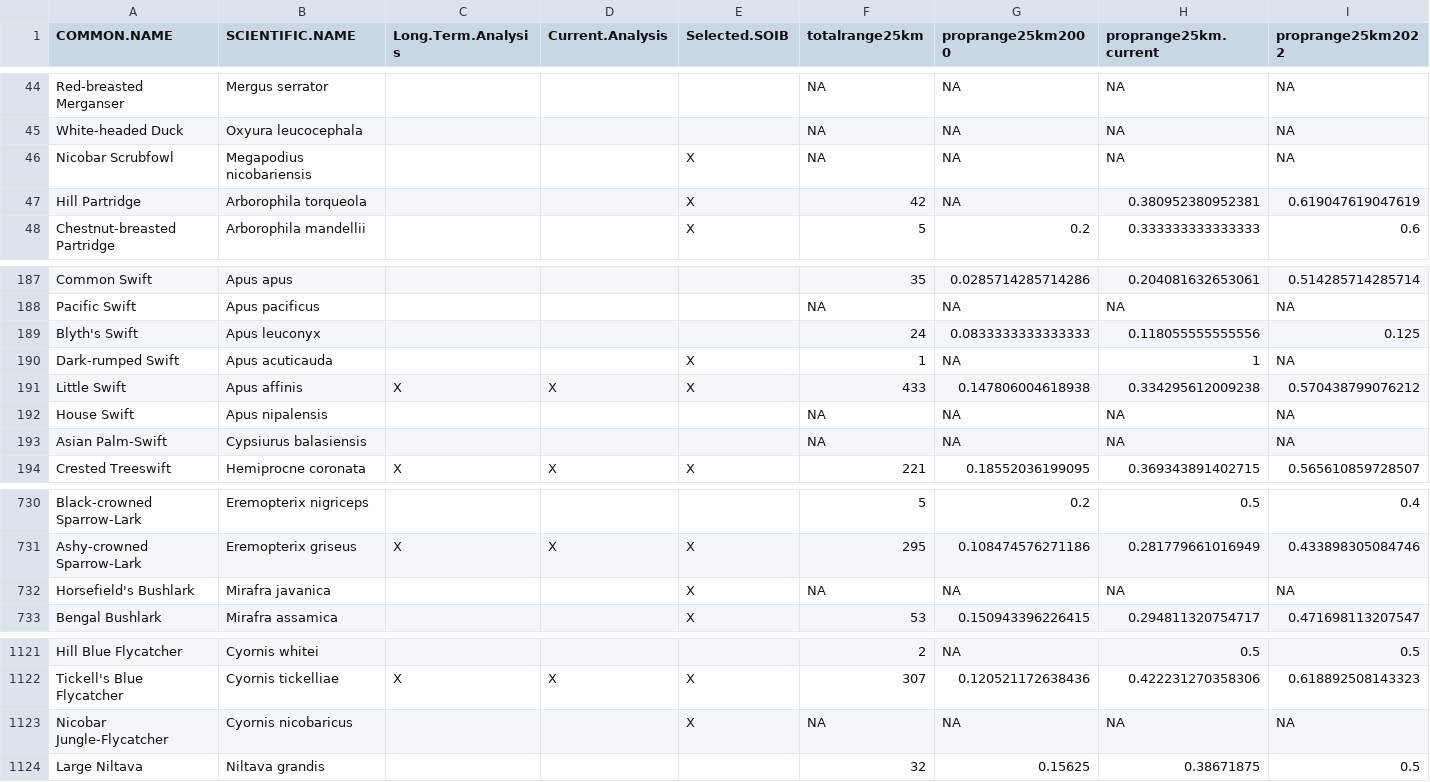
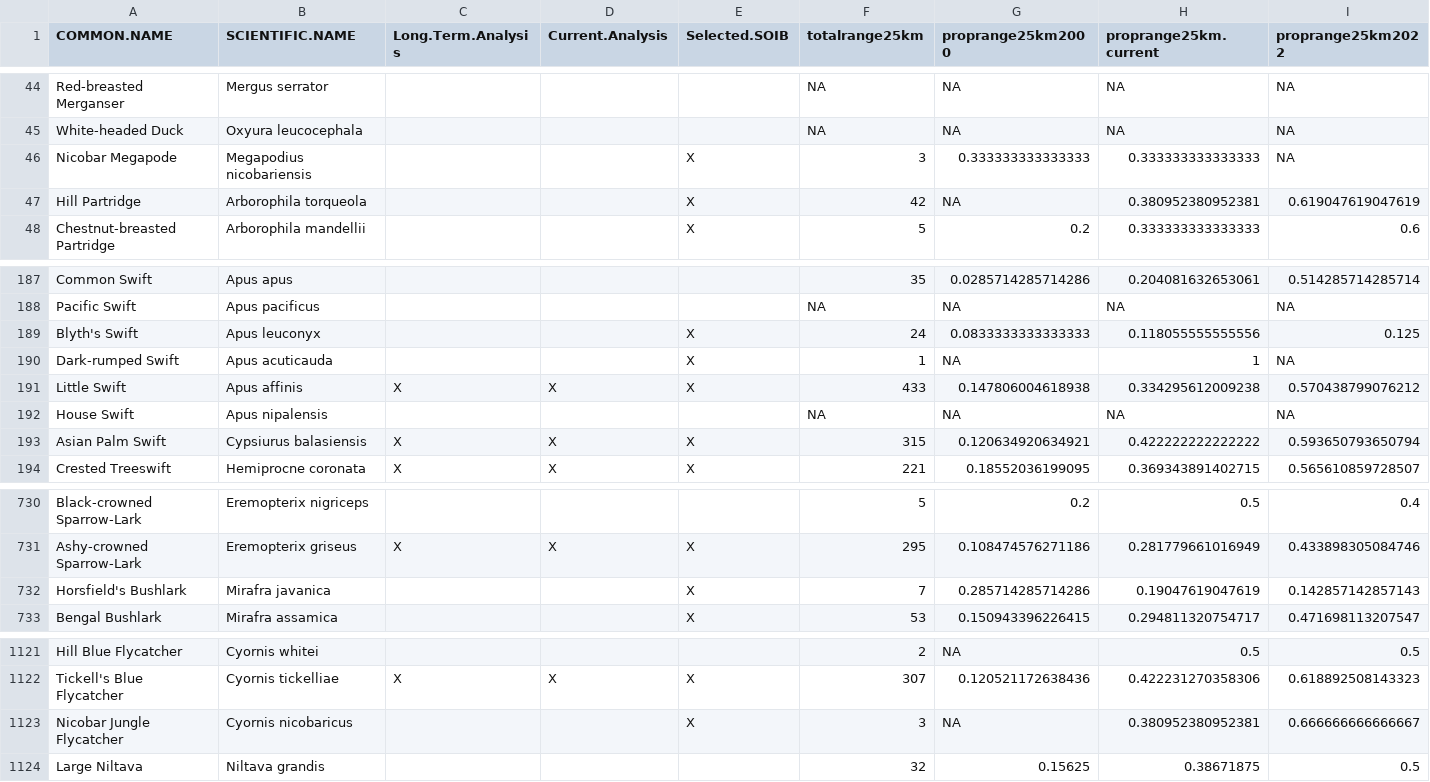
Before and after one commit to stateofindiasbirds/soib_2023, a CSV file: 01_analyses_mask-PA/fullspecieslist.csv, drawn as a sheet; only a part is shown, gaps mark what is left out; removed rows and columns are numbered as before the commit, all else as after; rows hold the shown columns only; the diff names each change by its address in the sheet, - before the commit and + after, or states it on an @@ line.

```diff
--- a/01_analyses_mask-PA/fullspecieslist.csv
+++ b/01_analyses_mask-PA/fullspecieslist.csv
-row 46: Nicobar Scrubfowl | Megapodius nicobariensis |  |  | X | NA | NA | NA | NA
+row 46: Nicobar Megapode | Megapodius nicobariensis |  |  | X | 3 | 0.333333333333333 | 0.333333333333333 | NA
-E189 (Selected.SOIB): (empty)
+E189 (Selected.SOIB): X
-row 193: Asian Palm-Swift | Cypsiurus balasiensis |  |  |  | NA | NA | NA | NA
+row 193: Asian Palm Swift | Cypsiurus balasiensis | X | X | X | 315 | 0.120634920634921 | 0.422222222222222 | 0.593650793650794
-row 732: Horsefield's Bushlark | Mirafra javanica |  |  | X | NA | NA | NA | NA
+row 732: Horsfield's Bushlark | Mirafra javanica |  |  | X | 7 | 0.285714285714286 | 0.19047619047619 | 0.142857142857143
-row 1123: Nicobar Jungle-Flycatcher | Cyornis nicobaricus |  |  | X | NA | NA | NA | NA
+row 1123: Nicobar Jungle Flycatcher | Cyornis nicobaricus |  |  | X | 3 | NA | 0.380952380952381 | 0.666666666666667
```
Also changed, not shown: 01_analyses_full/fullspecieslist.csv, 01_analyses_mask-ONEland/fullspecieslist.csv, 12 other files.
